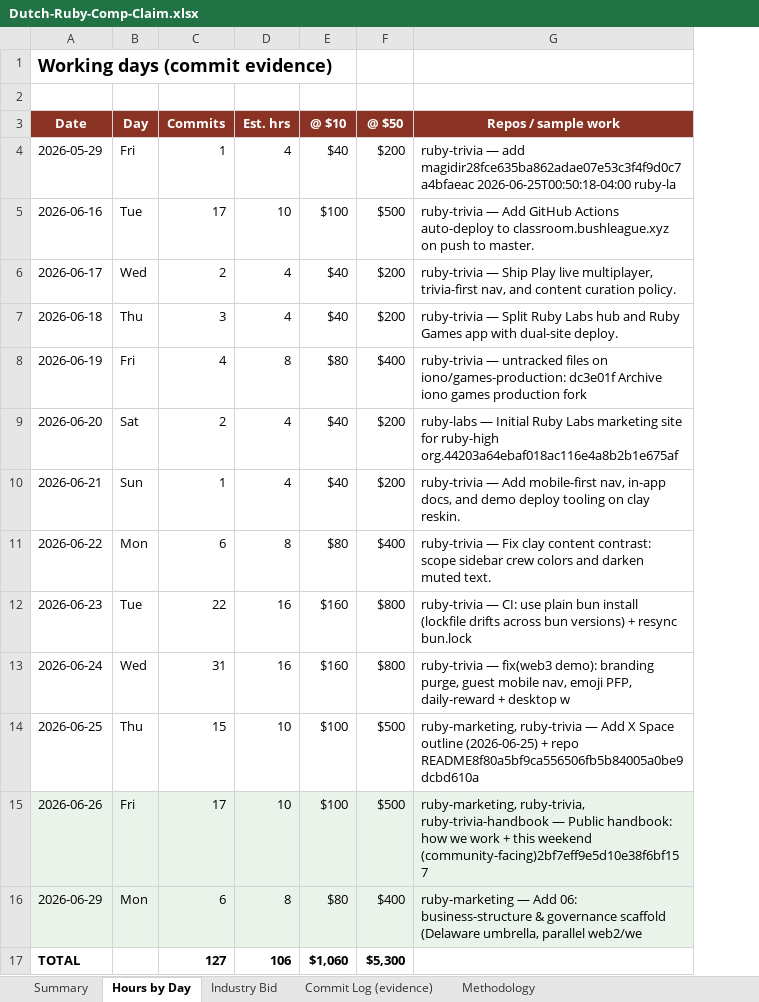
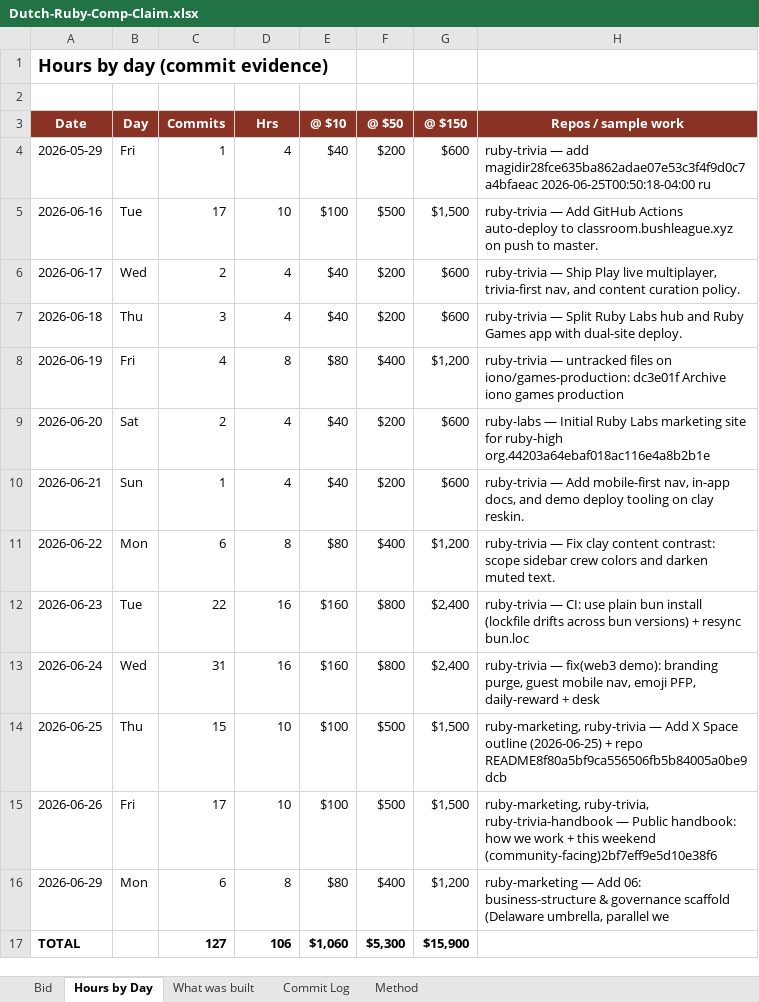
Before and after one commit to dutchiono/ruby-trivia-statement-of-work, an Excel workbook: Dutch-Ruby-Comp-Claim.xlsx, sheet Hours by Day, drawn as a sheet; values as stored, in another font and other column widths than the file's, no borders; addresses are those after the commit; the diff names each change by its address in the sheet, - before the commit and + after, or states it on an @@ line.

Commit message:
Bid: his hours x three rates ($10/$50/$150), paid $350 (= $3.30/hr); drop 770 scope + commentary

```diff
--- a/Dutch-Ruby-Comp-Claim.xlsx (sheet Hours by Day)
+++ b/Dutch-Ruby-Comp-Claim.xlsx (sheet Hours by Day)
-sheet tab: Summary
+sheet tab: Bid
-sheet tab: Industry Bid
+sheet tab: What was built
-sheet tab: Commit Log (evidence)
+sheet tab: Commit Log
-sheet tab: Methodology
+sheet tab: Method
+column G (@ $150), rows 4-17: $600 | $1,500 | $600 | $600 | $1,200 | $600 | $600 | $1,200 | $2,400 | $2,400 | $1,500 | $1,500 | $1,200 | $15,900
-A1 (Date): Working days (commit evidence)
+A1 (Date): Hours by day (commit evidence)
-D3: Est. hrs
+D3: Hrs
-H4 (Repos / sample work): …magidir28fce635ba862adae07e53c3f4f9d0c7a4bfaeac 2026-06-25T00:50:18-04:00 ruby-la
+H4 (Repos / sample work): …magidir28fce635ba862adae07e53c3f4f9d0c7a4bfaeac 2026-06-25T00:50:18-04:00 ru
-H8 (Repos / sample work): …games production fork
+H8 (Repos / sample work): …games production
-H9 (Repos / sample work): …for ruby-high org.44203a64ebaf018ac116e4a8b2b1e675af
+H9 (Repos / sample work): …for ruby-high org.44203a64ebaf018ac116e4a8b2b1e
-H12 (Repos / sample work): …+ resync bun.lock
+H12 (Repos / sample work): …+ resync bun.loc
-H13 (Repos / sample work): …daily-reward + desktop w
+H13 (Repos / sample work): …daily-reward + desk
-H14 (Repos / sample work): …+ repo README8f80a5bf9ca556506fb5b84005a0be9dcbd610a
+H14 (Repos / sample work): …+ repo README8f80a5bf9ca556506fb5b84005a0be9dcb
-A15:F16 fill: #EAF3EA
+A15:F16 fill: none
-H15 (Repos / sample work): …this weekend (community-facing)2bf7eff9e5d10e38f6bf157
+H15 (Repos / sample work): …this weekend (community-facing)2bf7eff9e5d10e38f6
-H15:H16 fill: #EAF3EA
+H15:H16 fill: none
-H16 (Repos / sample work): …umbrella, parallel web2/we
+H16 (Repos / sample work): …umbrella, parallel we
```
Also changed, not shown: sheet What was built, sheet Bid, sheet Method, 1 other file.
